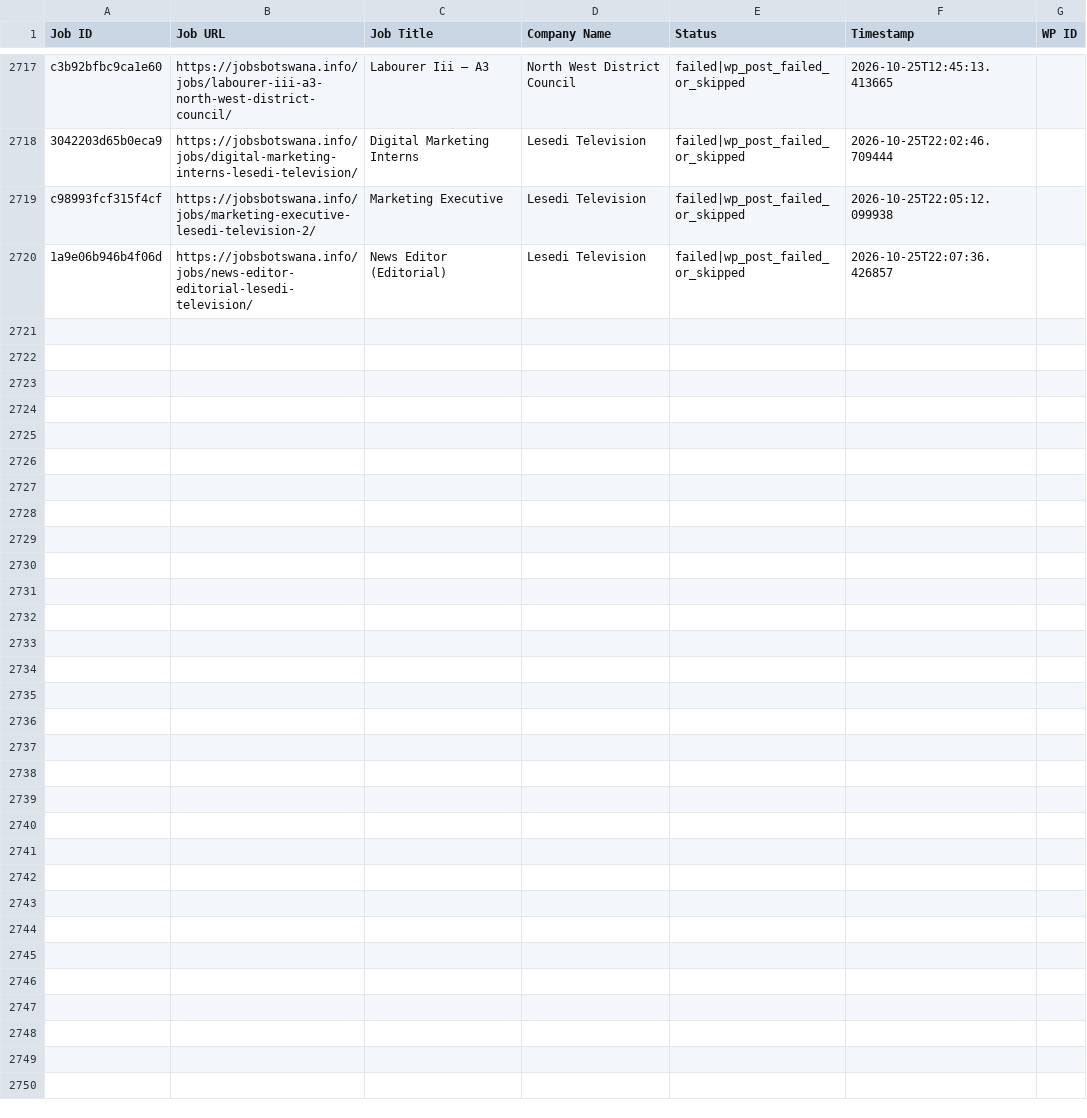
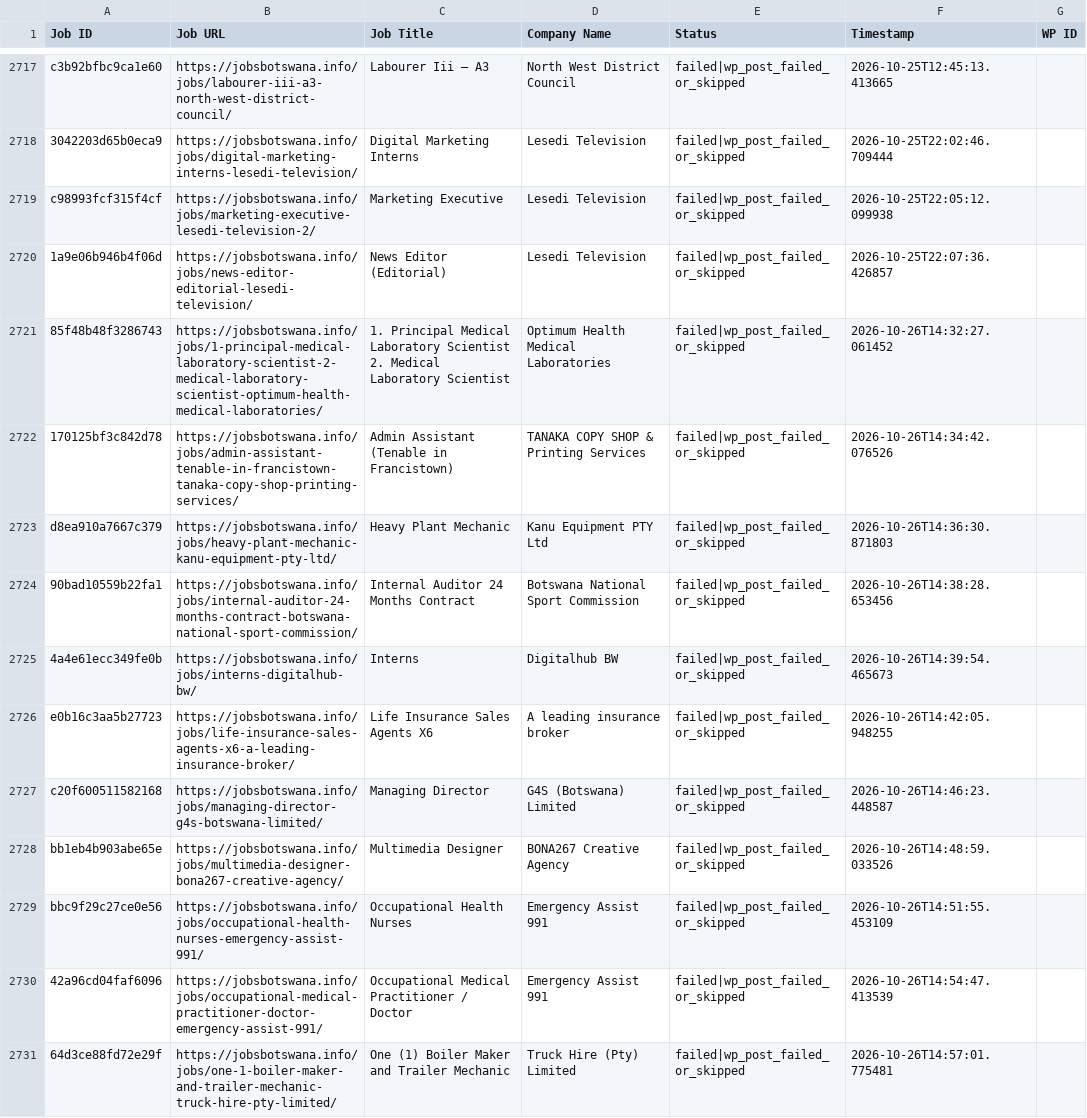
Before and after one commit to projectfetcher/bw, a CSV file: jobsbotswana_processed.csv, drawn as a sheet; only a part is shown, gaps mark what is left out; the diff covers the shown part only.

```diff
--- a/jobsbotswana_processed.csv
+++ b/jobsbotswana_processed.csv
@@ -2720 +2720,12 @@ c98993fcf315f4cf,https://jobsbotswana.info/jobs/marketing-executive-lesedi-telev
 1a9e06b946b4f06d,https://jobsbotswana.info/jobs/news-editor-editorial-lesedi-television/,News Editor (Editorial),Lesedi Television,failed|wp_post_failed_or_skipped,2026-10-25T22:07:36.426857,
+85f48b48f3286743,https://jobsbotswana.info/jobs/1-principal-medical-laboratory-scientist-2-medical-laboratory-scientist-optimum-health-medical-laboratories/,1. Principal Medical Laboratory Scientist 2. Medical Laboratory Scientist,Optimum Health Medical Laboratories,failed|wp_post_failed_or_skipped,2026-10-26T14:32:27.061452,
+170125bf3c842d78,https://jobsbotswana.info/jobs/admin-assistant-tenable-in-francistown-tanaka-copy-shop-printing-services/,Admin Assistant (Tenable in Francistown),TANAKA COPY SHOP & Printing Services,failed|wp_post_failed_or_skipped,2026-10-26T14:34:42.076526,
+d8ea910a7667c379,https://jobsbotswana.info/jobs/heavy-plant-mechanic-kanu-equipment-pty-ltd/,Heavy Plant Mechanic,Kanu Equipment PTY Ltd,failed|wp_post_failed_or_skipped,2026-10-26T14:36:30.871803,
+90bad10559b22fa1,https://jobsbotswana.info/jobs/internal-auditor-24-months-contract-botswana-national-sport-commission/,Internal Auditor 24 Months Contract,Botswana National Sport Commission,failed|wp_post_failed_or_skipped,2026-10-26T14:38:28.653456,
+4a4e61ecc349fe0b,https://jobsbotswana.info/jobs/interns-digitalhub-bw/,Interns,Digitalhub BW,failed|wp_post_failed_or_skipped,2026-10-26T14:39:54.465673,
+e0b16c3aa5b27723,https://jobsbotswana.info/jobs/life-insurance-sales-agents-x6-a-leading-insurance-broker/,Life Insurance Sales Agents X6,A leading insurance broker,failed|wp_post_failed_or_skipped,2026-10-26T14:42:05.948255,
+c20f600511582168,https://jobsbotswana.info/jobs/managing-director-g4s-botswana-limited/,Managing Director,G4S (Botswana) Limited,failed|wp_post_failed_or_skipped,2026-10-26T14:46:23.448587,
+bb1eb4b903abe65e,https://jobsbotswana.info/jobs/multimedia-designer-bona267-creative-agency/,Multimedia Designer,BONA267 Creative Agency,failed|wp_post_failed_or_skipped,2026-10-26T14:48:59.033526,
+bbc9f29c27ce0e56,https://jobsbotswana.info/jobs/occupational-health-nurses-emergency-assist-991/,Occupational Health Nurses,Emergency Assist 991,failed|wp_post_failed_or_skipped,2026-10-26T14:51:55.453109,
+42a96cd04faf6096,https://jobsbotswana.info/jobs/occupational-medical-practitioner-doctor-emergency-assist-991/,Occupational Medical Practitioner / Doctor,Emergency Assist 991,failed|wp_post_failed_or_skipped,2026-10-26T14:54:47.413539,
+64d3ce88fd72e29f,https://jobsbotswana.info/jobs/one-1-boiler-maker-and-trailer-mechanic-truck-hire-pty-limited/,One (1) Boiler Maker and Trailer Mechanic,Truck Hire (Pty) Limited,failed|wp_post_failed_or_skipped,2026-10-26T14:57:01.775481,
```
Also changed, not shown: 10 added rows elsewhere in this file.
